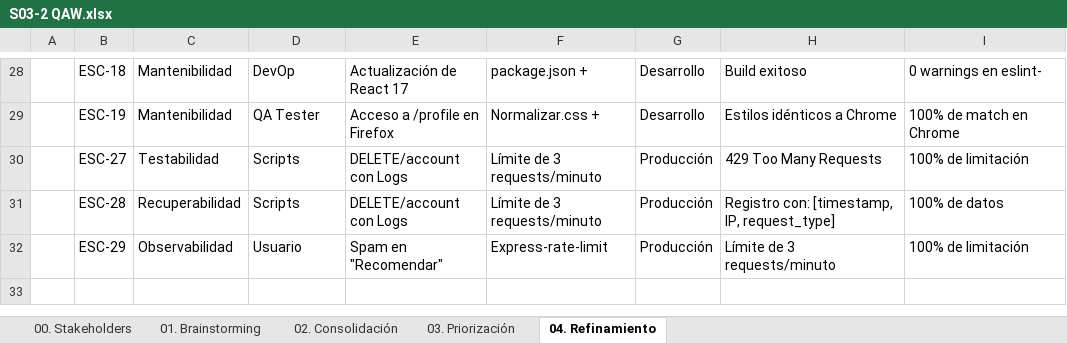
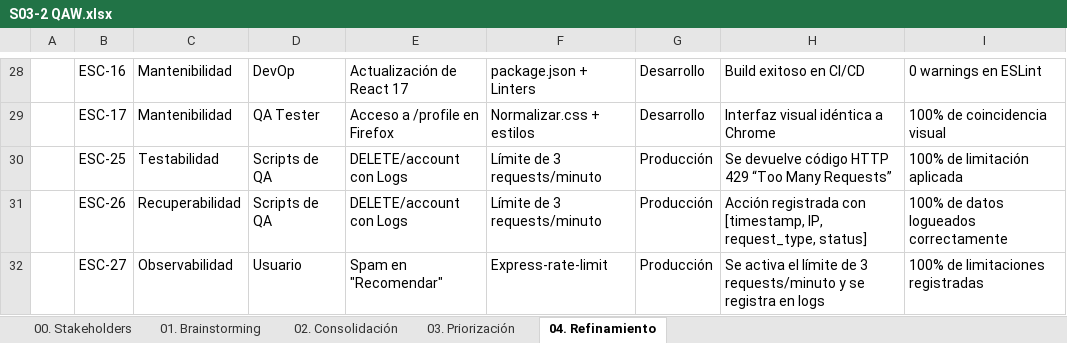
Before and after one commit to ulima-arqsoft/arqui252-grupo4, an Excel workbook: 2/2.2/2.2.7/QAW/S03-2 QAW.xlsx, sheet 04. Refinamiento, drawn as a sheet; only a part is shown, gaps mark what is left out; values as stored, in another font and other column widths than the file's, no borders; the diff covers the shown part only; the diff names each change by its address in the sheet, - before the commit and + after, or states it on an @@ line.

```diff
--- a/2/2.2/2.2.7/QAW/S03-2 QAW.xlsx (sheet 04. Refinamiento)
+++ b/2/2.2/2.2.7/QAW/S03-2 QAW.xlsx (sheet 04. Refinamiento)
-B28: ESC-18
+B28: ESC-16
-F28: package.json +
+F28: package.json + Linters
-H28: Build exitoso
+H28: Build exitoso en CI/CD
-I28: 0 warnings en eslint-
+I28: 0 warnings en ESLint
-B29: ESC-19
+B29: ESC-17
-F29: Normalizar.css +
+F29: Normalizar.css + estilos
-H29: Estilos idénticos a Chrome
+H29: Interfaz visual idéntica a Chrome
-I29: 100% de match en Chrome
+I29: 100% de coincidencia visual
-B30: ESC-27
+B30: ESC-25
-D30:D31: Scripts
+D30:D31: Scripts de QA
-H30: 429 Too Many Requests
+H30: Se devuelve código HTTP 429 “Too Many Requests”
-I30: 100% de limitación
+I30: 100% de limitación aplicada
-B31: ESC-28
+B31: ESC-26
-H31: Registro con: [timestamp, IP, request_type]
+H31: Acción registrada con [timestamp, IP, request_type, status]
-I31: 100% de datos
+I31: 100% de datos logueados correctamente
-B32: ESC-29
+B32: ESC-27
-H32: Límite de 3 requests/minuto
+H32: Se activa el límite de 3 requests/minuto y se registra en logs
-I32: 100% de limitación
+I32: 100% de limitaciones registradas
```
Also changed, not shown: 4 added rows, 4 removed rows and 85 edited cells elsewhere in this sheet, sheet 03. Priorización, 12 other files.
